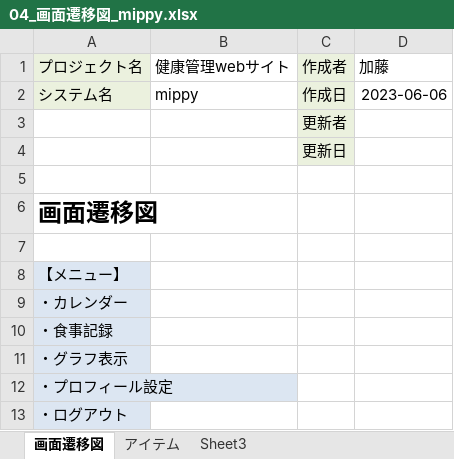
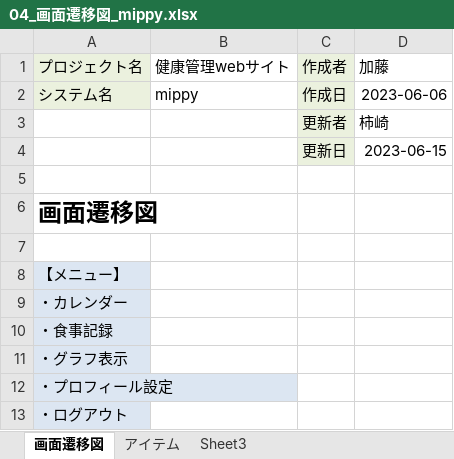
Before and after one commit to dojo2023/D-1, an Excel workbook: doc/04_画面遷移図_mippy.xlsx, sheet 画面遷移図, drawn as a sheet; values as stored, in another font and other column widths than the file's, no borders; charts and pictures not drawn; the diff names each change by its address in the sheet, - before the commit and + after, or states it on an @@ line.

```diff
--- a/doc/04_画面遷移図_mippy.xlsx (sheet 画面遷移図)
+++ b/doc/04_画面遷移図_mippy.xlsx (sheet 画面遷移図)
-D3 (加藤): (empty)
+D3 (加藤): 柿崎
-D4 (加藤): (empty)
+D4 (加藤): 2023-06-15
```
Also changed, not shown: charts or pictures, doc/04_外部設計書_mippy.xlsx, doc/04_機能一覧_mippy.xlsx, 1 other file.
